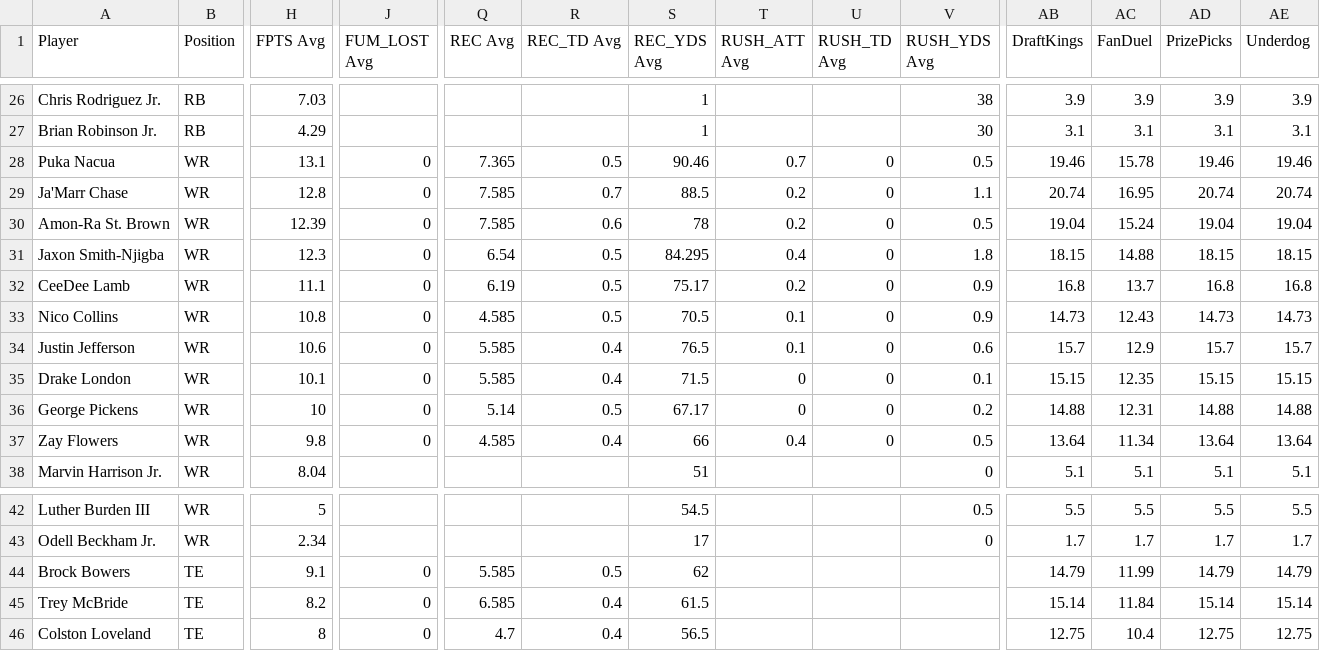
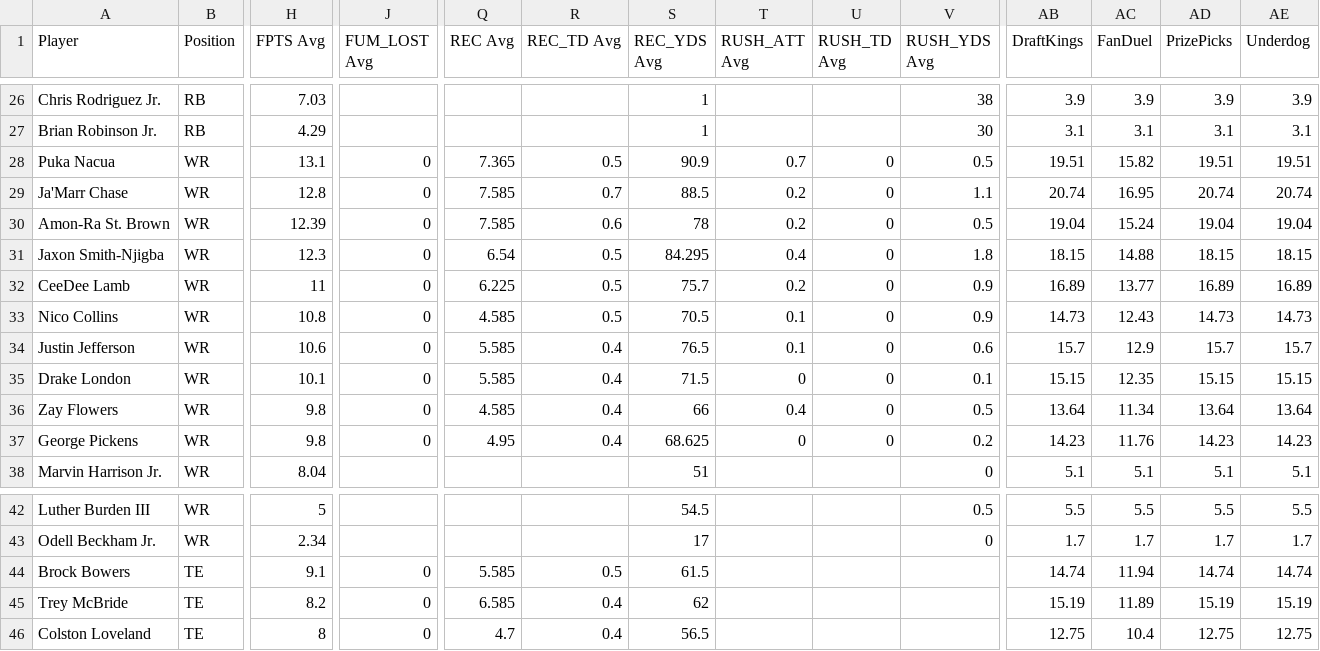
Before and after one commit to 925Sports/925Sports-nfl-dfs-data, a CSV file: final.csv, drawn as a sheet; only a part is shown, gaps mark what is left out; removed rows and columns are numbered as before the commit, all else as after; rows hold the shown columns only; the diff covers the shown part only; the diff names each change by its address in the sheet, - before the commit and + after, or states it on an @@ line.

```diff
--- a/final.csv
+++ b/final.csv
-S28 (REC_YDS Avg): 90.46
+S28 (REC_YDS Avg): 90.9
-AB28 (DraftKings): 19.46
+AB28 (DraftKings): 19.51
-AC28 (FanDuel): 15.78
+AC28 (FanDuel): 15.82
-AD28 (PrizePicks): 19.46
+AD28 (PrizePicks): 19.51
-AE28 (Underdog): 19.46
+AE28 (Underdog): 19.51
-H32 (FPTS Avg): 11.1
+H32 (FPTS Avg): 11
-Q32 (REC Avg): 6.19
+Q32 (REC Avg): 6.225
-S32 (REC_YDS Avg): 75.17
+S32 (REC_YDS Avg): 75.7
-AB32 (DraftKings): 16.8
+AB32 (DraftKings): 16.89
-AC32 (FanDuel): 13.7
+AC32 (FanDuel): 13.77
-AD32 (PrizePicks): 16.8
+AD32 (PrizePicks): 16.89
-AE32 (Underdog): 16.8
+AE32 (Underdog): 16.89
-row 36: George Pickens | WR | 10 | 0 | 5.14 | 0.5 | 67.17 | 0 | 0 | 0.2 | 14.88 | 12.31 | 14.88 | 14.88
+row 37: George Pickens | WR | 9.8 | 0 | 4.95 | 0.4 | 68.625 | 0 | 0 | 0.2 | 14.23 | 11.76 | 14.23 | 14.23
-S44 (REC_YDS Avg): 62
+S44 (REC_YDS Avg): 61.5
-AB44 (DraftKings): 14.79
+AB44 (DraftKings): 14.74
-AC44 (FanDuel): 11.99
+AC44 (FanDuel): 11.94
-AD44 (PrizePicks): 14.79
+AD44 (PrizePicks): 14.74
-AE44 (Underdog): 14.79
+AE44 (Underdog): 14.74
-S45 (REC_YDS Avg): 61.5
+S45 (REC_YDS Avg): 62
-AB45 (DraftKings): 15.14
+AB45 (DraftKings): 15.19
-AC45 (FanDuel): 11.84
+AC45 (FanDuel): 11.89
-AD45 (PrizePicks): 15.14
+AD45 (PrizePicks): 15.19
-AE45 (Underdog): 15.14
+AE45 (Underdog): 15.19
```
Also changed, not shown: 36 edited cells elsewhere in this file, players.csv, 1 other file.
